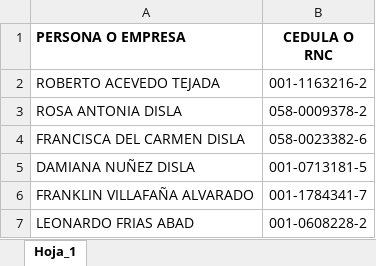
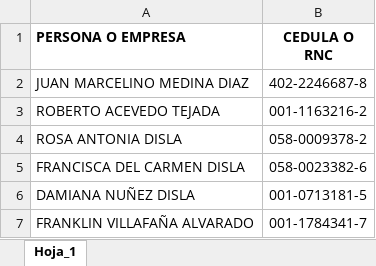
Before and after one commit to Jdiaz0624/UtilidadesAmigos.Solucion, an Excel workbook: UtilidadesAmigos.Solucion/Temporal/REQUERIMIENTOS 7.6.2021 (2).xlsx, sheet Hoja_1, drawn as a sheet; only a part is shown; the shorter side is filled out with more unchanged rows; values as stored, in another font and other column widths than the file's, no borders; the diff names each change by its address in the sheet, - before the commit and + after, or states it on an @@ line.

```diff
--- a/UtilidadesAmigos.Solucion/Temporal/REQUERIMIENTOS 7.6.2021 (2).xlsx (sheet Hoja_1)
+++ b/UtilidadesAmigos.Solucion/Temporal/REQUERIMIENTOS 7.6.2021 (2).xlsx (sheet Hoja_1)
+row 2: JUAN MARCELINO MEDINA DIAZ | 402-2246687-8
```
Also changed, not shown: UtilidadesAmigos.Solucion/Temporal/REQUERIMIENTOS. 21.6.2021. (1).xlsx, 6 other files.
